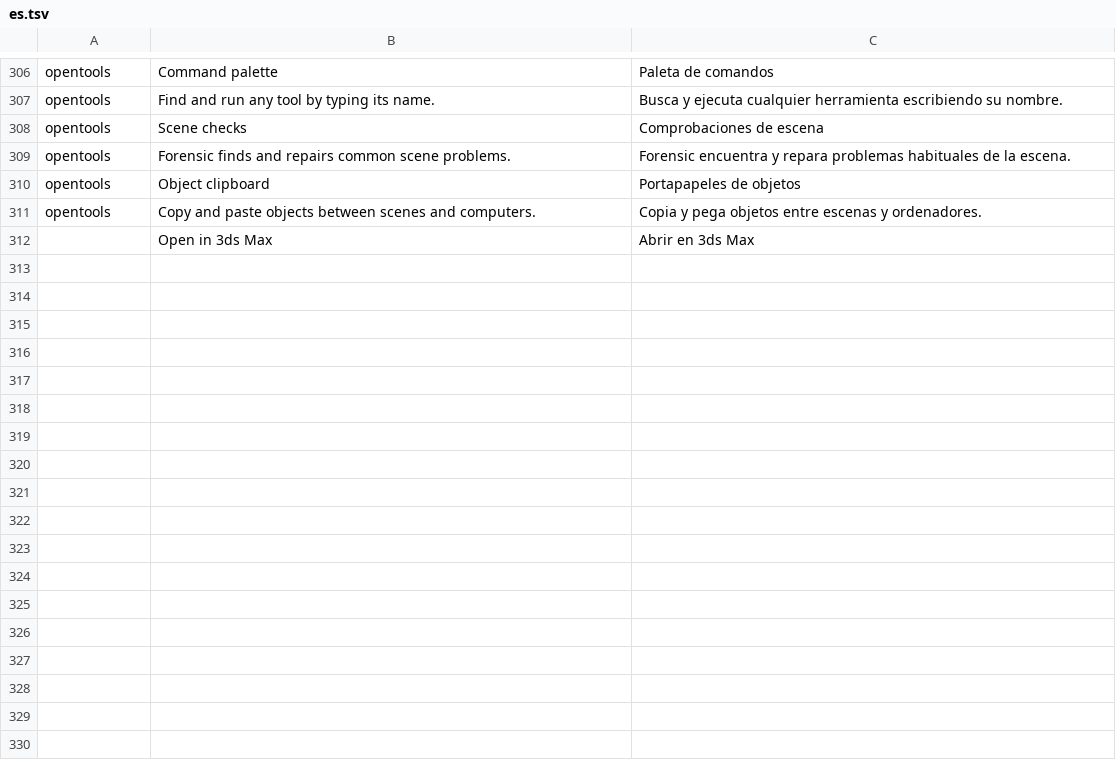
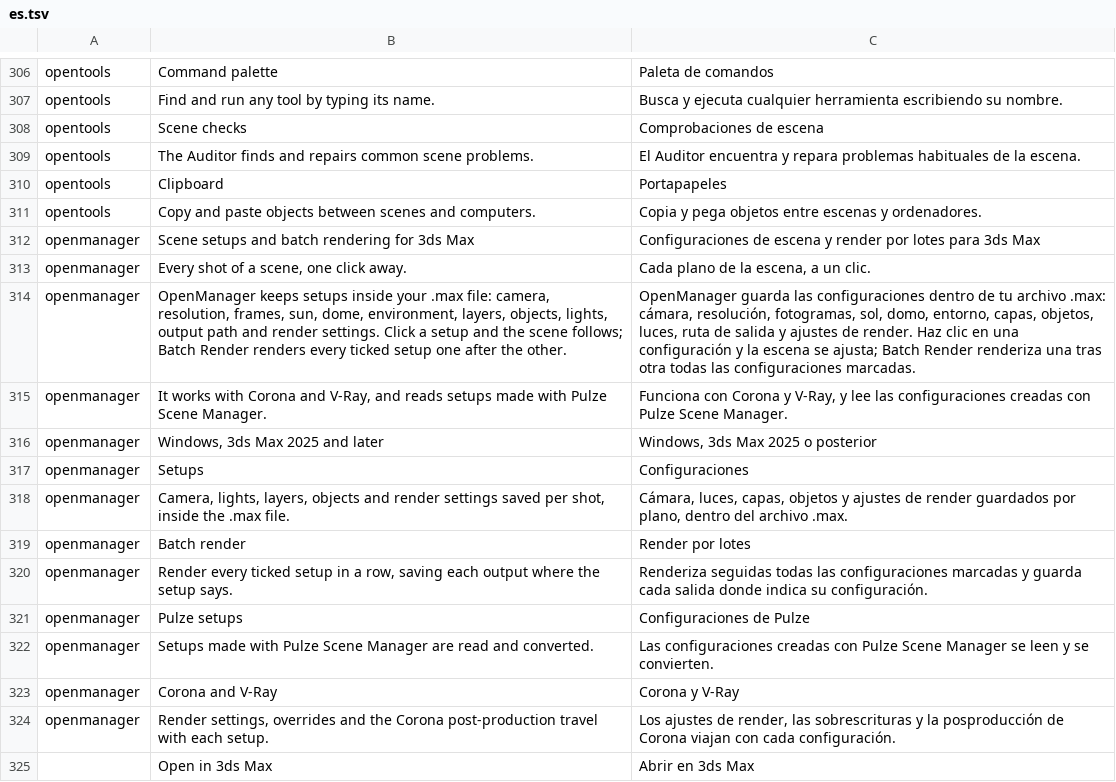
Before and after one commit to carlesllavata/Open3D, a TSV file: crates/ui-egui/src/i18n/es.tsv, drawn as a sheet; only a part is shown, gaps mark what is left out.

```diff
--- a/crates/ui-egui/src/i18n/es.tsv
+++ b/crates/ui-egui/src/i18n/es.tsv
@@ -308,5 +308,18 @@ opentools	Find and run any tool by typing its name.	Busca y ejecuta cualquier he
 opentools	Scene checks	Comprobaciones de escena
-opentools	Forensic finds and repairs common scene problems.	Forensic encuentra y repara problemas habituales de la escena.
-opentools	Object clipboard	Portapapeles de objetos
+opentools	The Auditor finds and repairs common scene problems.	El Auditor encuentra y repara problemas habituales de la escena.
+opentools	Clipboard	Portapapeles
 opentools	Copy and paste objects between scenes and computers.	Copia y pega objetos entre escenas y ordenadores.
+openmanager	Scene setups and batch rendering for 3ds Max	Configuraciones de escena y render por lotes para 3ds Max
+openmanager	Every shot of a scene, one click away.	Cada plano de la escena, a un clic.
+openmanager	OpenManager keeps setups inside your .max file: camera, resolution, frames, sun, dome, environment, layers, objects, lights, output path and render settings. Click a setup and the scene follows; Batch Render renders every ticked setup one after the other.	OpenManager guarda las configuraciones dentro de tu archivo .max: cámara, resolución, fotogramas, sol, domo, entorno, capas, objetos, luces, ruta de salida y ajustes de render. Haz clic en una configuración y la escena se ajusta; Batch Render renderiza una tras otra todas las configuraciones marcadas.
+openmanager	It works with Corona and V-Ray, and reads setups made with Pulze Scene Manager.	Funciona con Corona y V-Ray, y lee las configuraciones creadas con Pulze Scene Manager.
+openmanager	Windows, 3ds Max 2025 and later	Windows, 3ds Max 2025 o posterior
+openmanager	Setups	Configuraciones
+openmanager	Camera, lights, layers, objects and render settings saved per shot, inside the .max file.	Cámara, luces, capas, objetos y ajustes de render guardados por plano, dentro del archivo .max.
+openmanager	Batch render	Render por lotes
+openmanager	Render every ticked setup in a row, saving each output where the setup says.	Renderiza seguidas todas las configuraciones marcadas y guarda cada salida donde indica su configuración.
+openmanager	Pulze setups	Configuraciones de Pulze
+openmanager	Setups made with Pulze Scene Manager are read and converted.	Las configuraciones creadas con Pulze Scene Manager se leen y se convierten.
+openmanager	Corona and V-Ray	Corona y V-Ray
+openmanager	Render settings, overrides and the Corona post-production travel with each setup.	Los ajustes de render, las sobrescrituras y la posproducción de Corona viajan con cada configuración.
 	Open in 3ds Max	Abrir en 3ds Max
```
Also changed, not shown: 10 other files.
